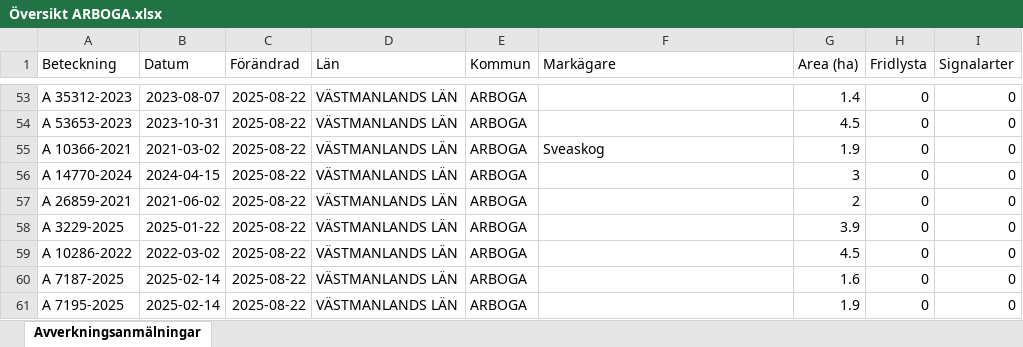
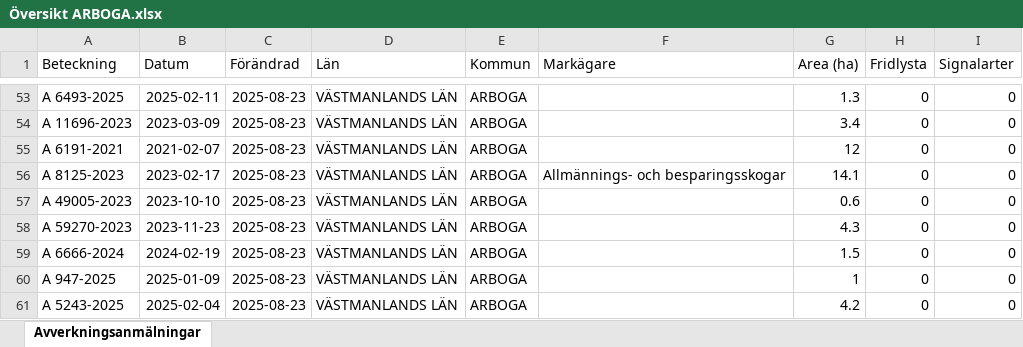
Before and after one commit to klasma/Logging_1984, an Excel workbook: Översikt ARBOGA.xlsx, sheet Avverkningsanmälningar, drawn as a sheet; only a part is shown, gaps mark what is left out; values as stored, in another font and other column widths than the file's, no borders; the diff covers the shown part only; the diff names each change by its address in the sheet, - before the commit and + after, or states it on an @@ line.

```diff
--- a/Översikt ARBOGA.xlsx (sheet Avverkningsanmälningar)
+++ b/Översikt ARBOGA.xlsx (sheet Avverkningsanmälningar)
-A53 (Beteckning): A 35312-2023
+A53 (Beteckning): A 6493-2025
-B53 (Datum): 2023-08-07
+B53 (Datum): 2025-02-11
-C53:C61 (Förändrad): 2025-08-22
+C53:C61 (Förändrad): 2025-08-23
-G53 (Area (ha)): 1.4
+G53 (Area (ha)): 1.3
-A54 (Beteckning): A 53653-2023
+A54 (Beteckning): A 11696-2023
-B54 (Datum): 2023-10-31
+B54 (Datum): 2023-03-09
-G54 (Area (ha)): 4.5
+G54 (Area (ha)): 3.4
-A55 (Beteckning): A 10366-2021
+A55 (Beteckning): A 6191-2021
-B55 (Datum): 2021-03-02
+B55 (Datum): 2021-02-07
-F55 (Markägare): Sveaskog
+F55 (Markägare): (empty)
-G55 (Area (ha)): 1.9
+G55 (Area (ha)): 12
-A56 (Beteckning): A 14770-2024
+A56 (Beteckning): A 8125-2023
-B56 (Datum): 2024-04-15
+B56 (Datum): 2023-02-17
-F56 (Markägare): (empty)
+F56 (Markägare): Allmännings- och besparingsskogar
-G56 (Area (ha)): 3
+G56 (Area (ha)): 14.1
-A57 (Beteckning): A 26859-2021
+A57 (Beteckning): A 49005-2023
-B57 (Datum): 2021-06-02
+B57 (Datum): 2023-10-10
-G57 (Area (ha)): 2
+G57 (Area (ha)): 0.6
-A58 (Beteckning): A 3229-2025
+A58 (Beteckning): A 59270-2023
-B58 (Datum): 2025-01-22
+B58 (Datum): 2023-11-23
-G58 (Area (ha)): 3.9
+G58 (Area (ha)): 4.3
-A59 (Beteckning): A 10286-2022
+A59 (Beteckning): A 6666-2024
-B59 (Datum): 2022-03-02
+B59 (Datum): 2024-02-19
-G59 (Area (ha)): 4.5
+G59 (Area (ha)): 1.5
-A60 (Beteckning): A 7187-2025
+A60 (Beteckning): A 947-2025
-B60 (Datum): 2025-02-14
+B60 (Datum): 2025-01-09
-G60 (Area (ha)): 1.6
+G60 (Area (ha)): 1
-A61 (Beteckning): A 7195-2025
+A61 (Beteckning): A 5243-2025
-B61 (Datum): 2025-02-14
+B61 (Datum): 2025-02-04
-G61 (Area (ha)): 1.9
+G61 (Area (ha)): 4.2
```
Also changed, not shown: 711 edited cells elsewhere in this sheet, artfynd/A 10364-2021 artfynd.xlsx, artfynd/A 17706-2025 artfynd.xlsx, 31 other files.
